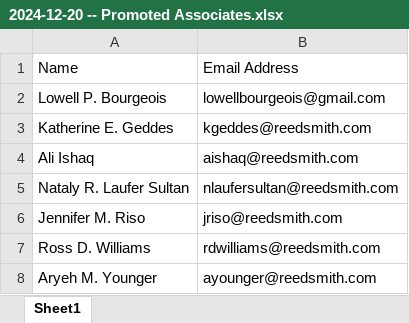
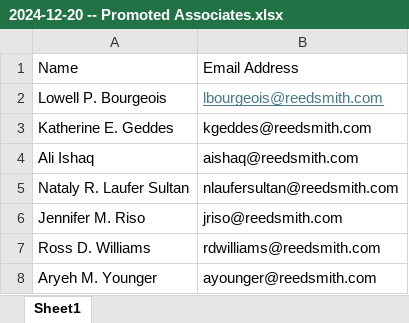
Before and after one commit to RERobbins/harvey_training_initiative, an Excel workbook: 2024-12-20 -- Promoted Associates.xlsx, sheet Sheet1, drawn as a sheet; only a part is shown; values as stored, in another font and other column widths than the file's, no borders; the diff names each change by its address in the sheet, - before the commit and + after, or states it on an @@ line.

```diff
--- a/2024-12-20 -- Promoted Associates.xlsx (sheet Sheet1)
+++ b/2024-12-20 -- Promoted Associates.xlsx (sheet Sheet1)
-B2: lowellbourgeois@gmail.com
+B2: lbourgeois@reedsmith.com
@@ B2 underline: off → on, text colour: black → #467886 @@
```
Also changed, not shown: firm_directory.xlsx, 11 other files.
